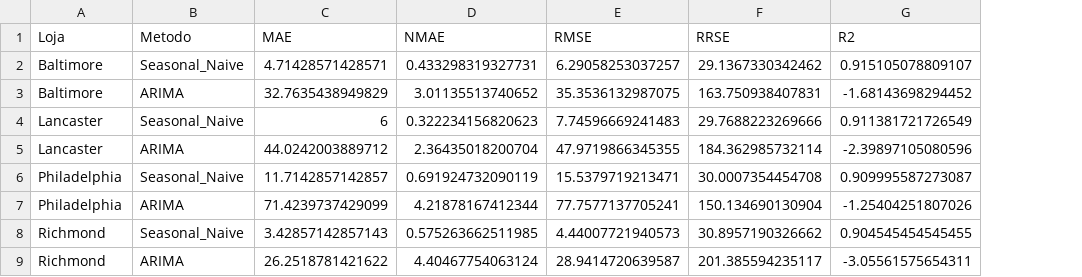
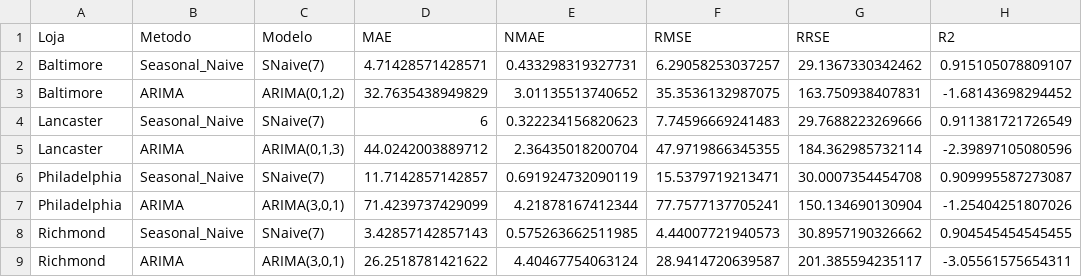
Before and after one commit to pg55893/tiapose2526, a CSV file: Files/fase1/Univariado/ARIMA/resultados_arima_fase1.csv, drawn as a sheet; the diff names each change by its address in the sheet, - before the commit and + after, or states it on an @@ line.

Commit message:
univariado final - Carolina

```diff
--- a/Files/fase1/Univariado/ARIMA/resultados_arima_fase1.csv
+++ b/Files/fase1/Univariado/ARIMA/resultados_arima_fase1.csv
+column C (Modelo), rows 2-9: SNaive(7) | ARIMA(0,1,2) | SNaive(7) | ARIMA(0,1,3) | SNaive(7) | ARIMA(3,0,1) | SNaive(7) | ARIMA(3,0,1)
```
Also changed, not shown: Files/fase1/Univariado/ARIMA/backtesting_arima_iteracoes.csv, Files/fase1/Univariado/ARIMA/backtesting_arima_media_lojas.csv, 26 other files.
